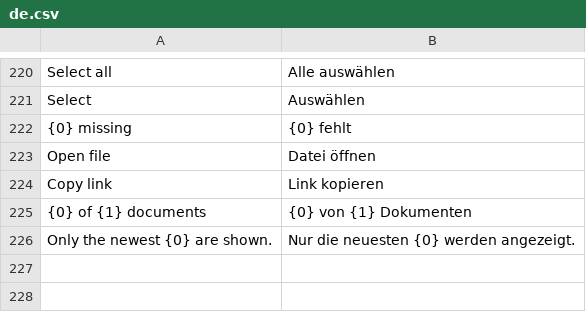
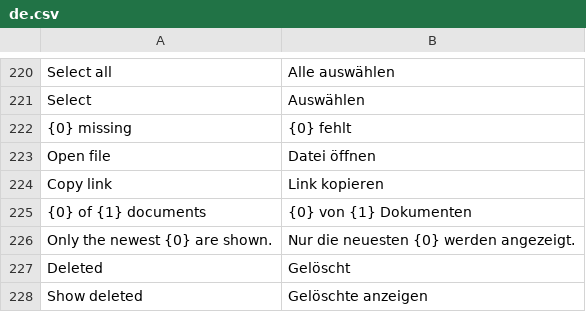
Before and after one commit to EffizienzAgent/docarchive, a CSV file: docarchive/translations/de.csv, drawn as a sheet; only a part is shown, gaps mark what is left out.

```diff
--- a/docarchive/translations/de.csv
+++ b/docarchive/translations/de.csv
@@ -226 +226,3 @@ Copy link,Link kopieren
 Only the newest {0} are shown.,Nur die neuesten {0} werden angezeigt.
+Deleted,Gelöscht
+Show deleted,Gelöschte anzeigen
```
Also changed, not shown: 4 other files.
